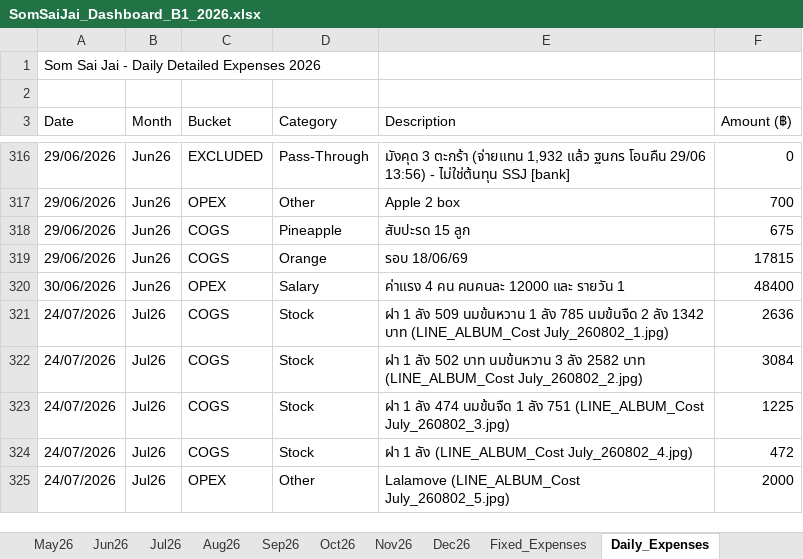
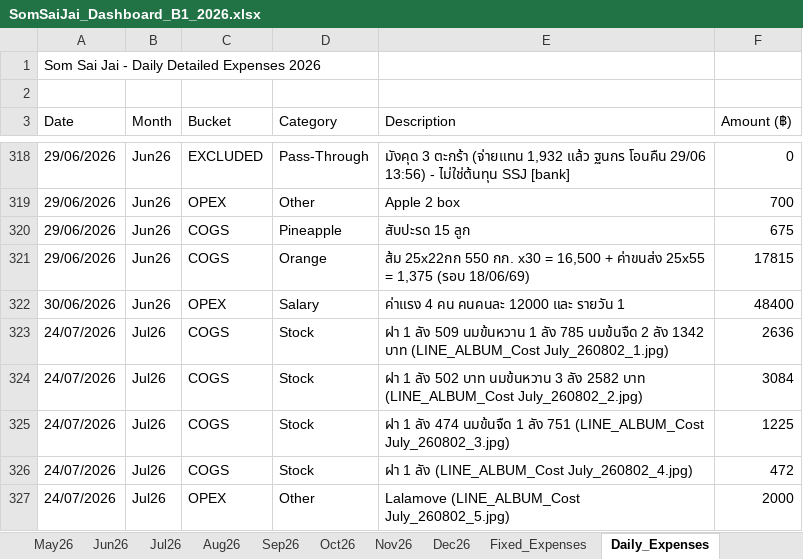
Before and after one commit to metasith-blessme/Somsaijai-Dashboard, an Excel workbook: 3_Automation_Dashboard/SomSaiJai_Dashboard_B1_2026.xlsx, sheet Daily_Expenses, drawn as a sheet; only a part is shown, gaps mark what is left out; values as stored, in another font and other column widths than the file's, no borders; addresses are those after the commit; the diff covers the shown part only; the diff names each change by its address in the sheet, - before the commit and + after, or states it on an @@ line.

```diff
--- a/3_Automation_Dashboard/SomSaiJai_Dashboard_B1_2026.xlsx (sheet Daily_Expenses)
+++ b/3_Automation_Dashboard/SomSaiJai_Dashboard_B1_2026.xlsx (sheet Daily_Expenses)
-E321 (Description): รอบ 18/06/69
+E321 (Description): ส้ม 25x22กก 550 กก. x30 = 16,500 + ค่าขนส่ง 25x55 = 1,375 (รอบ 18/06/69)
```
Also changed, not shown: 2 added rows and 13 edited cells elsewhere in this sheet, 5 other files.
